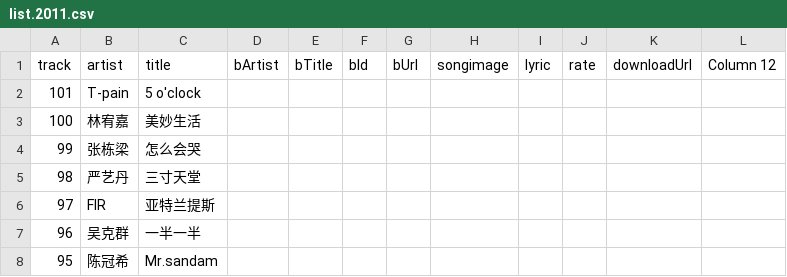
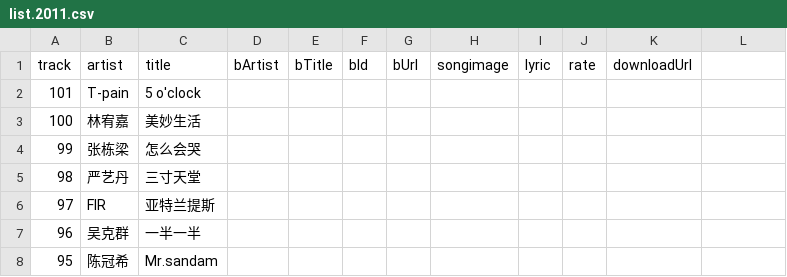
Before and after one commit to txchen/fm101, a CSV file: 2011/list.2011.csv, drawn as a sheet; only a part is shown.

Commit message:
add more lists

```diff
--- a/2011/list.2011.csv
+++ b/2011/list.2011.csv
@@ -1,2 +1,2 @@
-track,artist,title,bArtist,bTitle,bId,bUrl,songimage,lyric,rate,downloadUrl,Column 12
+track,artist,title,bArtist,bTitle,bId,bUrl,songimage,lyric,rate,downloadUrl
 101,T-pain,5 o'clock,,,,,,,,,
```
Also changed, not shown: 5 other files.
